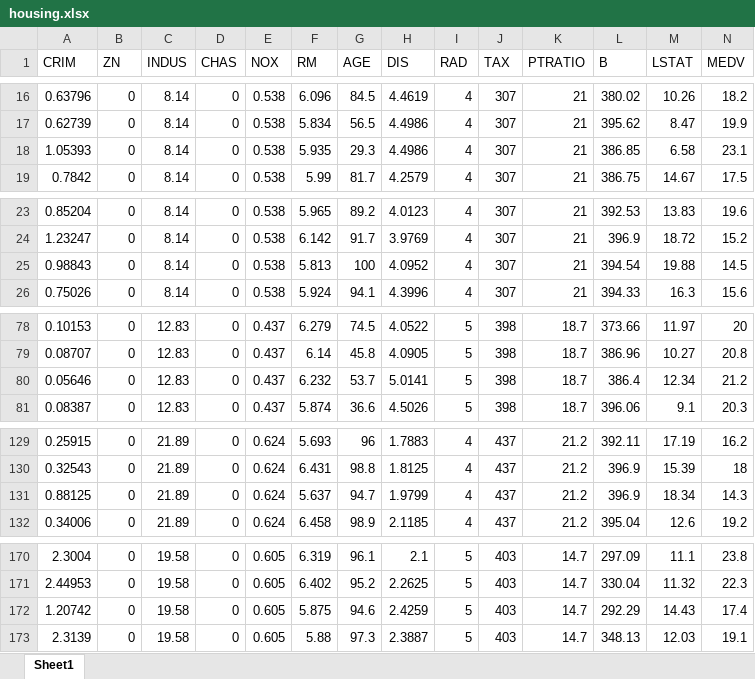
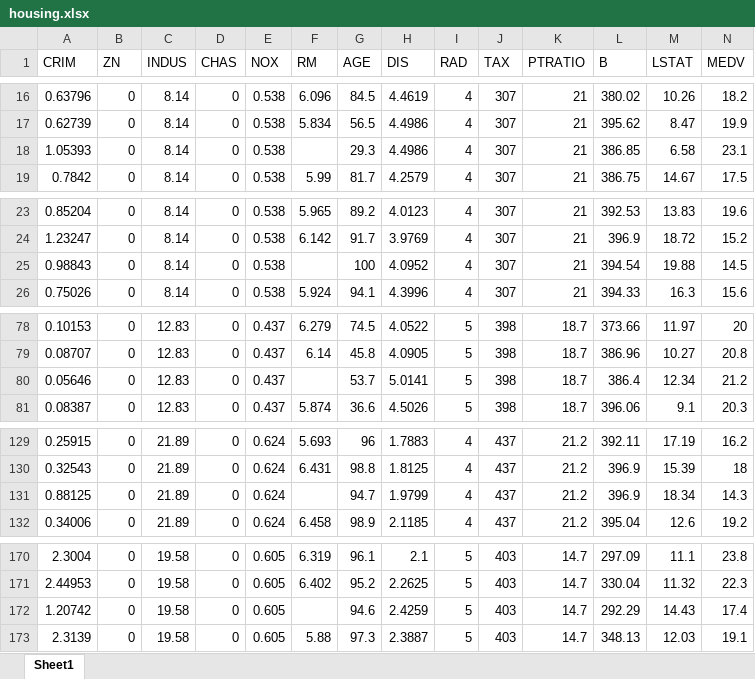
Before and after one commit to deepakyadavfad/realEstatePricePredictor, an Excel workbook: housing.xlsx, sheet Sheet1, drawn as a sheet; only a part is shown, gaps mark what is left out; values as stored, in another font and other column widths than the file's, no borders; the diff covers the shown part only; the diff names each change by its address in the sheet, - before the commit and + after, or states it on an @@ line.

```diff
--- a/housing.xlsx (sheet Sheet1)
+++ b/housing.xlsx (sheet Sheet1)
-F18 (RM): 5.935
+F18 (RM): (empty)
-F25 (RM): 5.813
+F25 (RM): (empty)
-F80 (RM): 6.232
+F80 (RM): (empty)
-F131 (RM): 5.637
+F131 (RM): (empty)
-F172 (RM): 5.875
+F172 (RM): (empty)
```
Also changed, not shown: 2 edited cells elsewhere in this sheet, 3 other files.
